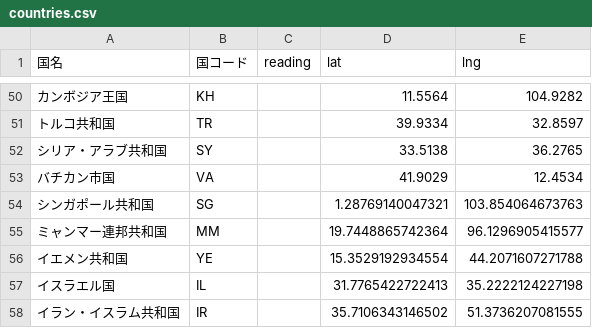
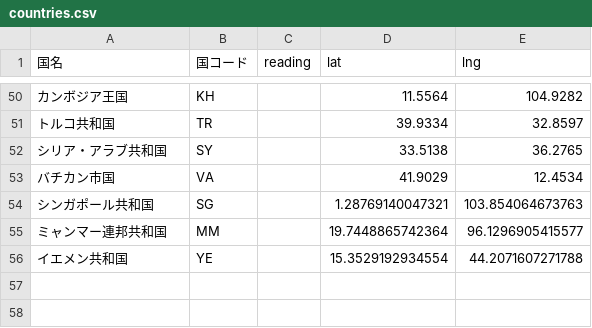
Before and after one commit to hyukis1867/World-Heritage-map, a CSV file: countries.csv, drawn as a sheet; only a part is shown, gaps mark what is left out.

Commit message:
Update countries.csv

```diff
--- a/countries.csv
+++ b/countries.csv
@@ -56,3 +56 @@
 イエメン共和国,YE,,15.3529192934554,44.2071607271788,
-イスラエル国,IL,,31.7765422722413,35.2222124227198,
-イラン・イスラム共和国,IR,,35.7106343146502,51.3736207081555,
```
